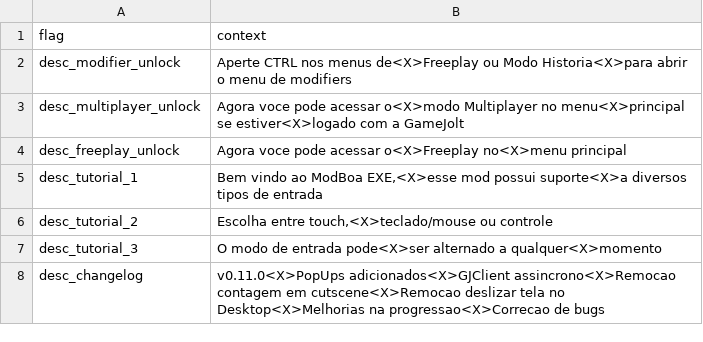
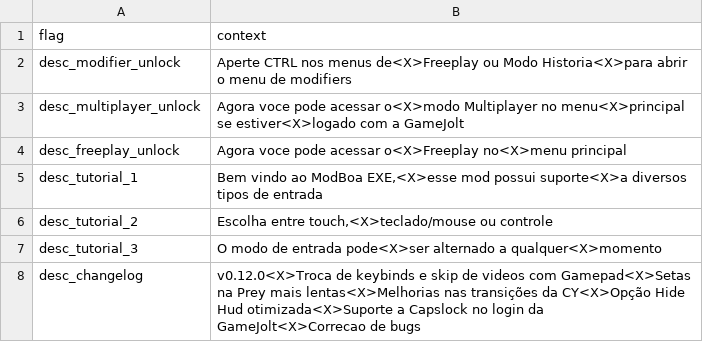
Before and after one commit to MatheusSilver/Deboa-Deboa, a TSV file: assets/locales/pt-BR/popupDescs.tsv, drawn as a sheet.

```diff
--- a/assets/locales/pt-BR/popupDescs.tsv
+++ b/assets/locales/pt-BR/popupDescs.tsv
@@ -7,2 +7,2 @@ desc_tutorial_2	Escolha entre touch,<X>teclado/mouse ou controle
 desc_tutorial_3	O modo de entrada pode<X>ser alternado a qualquer<X>momento
-desc_changelog	v0.11.0<X>PopUps adicionados<X>GJClient assincrono<X>Remocao contagem em cutscene<X>Remocao deslizar tela no Desktop<X>Melhorias na progressao<X>Correcao de bugs
+desc_changelog	v0.12.0<X>Troca de keybinds e skip de videos com Gamepad<X>Setas na Prey mais lentas<X>Melhorias nas transições da CY<X>Opção Hide Hud otimizada<X>Suporte a Capslock no login da GameJolt<X>Correcao de bugs
```
Also changed, not shown: assets/locales/en-US/data.tsv, assets/locales/en-US/popupDescs.tsv, 6 other files.
